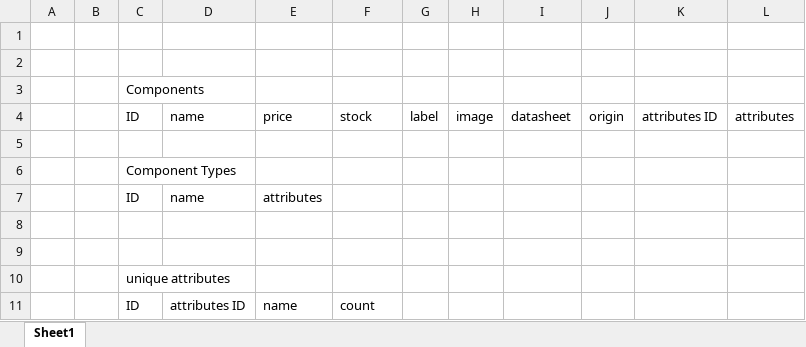
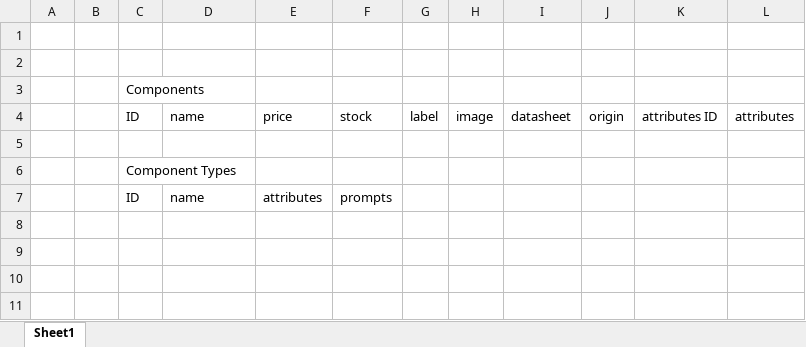
Before and after one commit to FBanna/Inventorize, an Excel workbook: schema.xlsx, sheet Sheet1, drawn as a sheet; values as stored, in another font and other column widths than the file's, no borders; the diff names each change by its address in the sheet, - before the commit and + after, or states it on an @@ line.

```diff
--- a/schema.xlsx (sheet Sheet1)
+++ b/schema.xlsx (sheet Sheet1)
-F7: (empty)
+F7: prompts
-row 8: (empty)
-row 9: (empty)
-row 10:  |  | unique attributes
-row 11:  |  | ID | attributes ID | name | count
```
Also changed, not shown: 4 other files.
